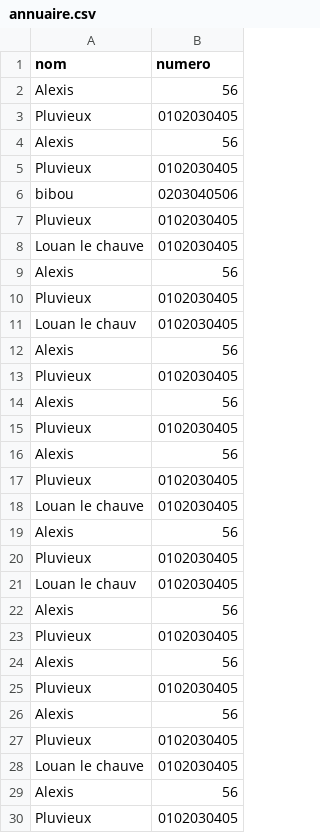
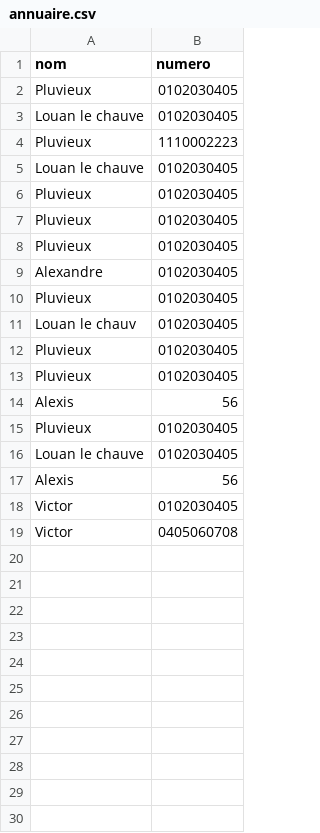
Before and after one commit to helloHackYnow/Python-PhoneBook, a CSV file: annuaire.csv, drawn as a sheet.

```diff
--- a/annuaire.csv
+++ b/annuaire.csv
@@ -1,15 +1,13 @@
 nom,numero
-Alexis,56
-Pluvieux,0102030405
-Alexis,56
-Pluvieux,0102030405
-bibou,0203040506
 Pluvieux,0102030405
 Louan le chauve,0102030405
-Alexis,56
+Pluvieux,1110002223
+Louan le chauve,0102030405
+Pluvieux,0102030405
+Pluvieux,0102030405
+Pluvieux,0102030405
+Alexandre,0102030405
 Pluvieux,0102030405
 Louan le chauv,0102030405
-Alexis,56
 Pluvieux,0102030405
-Alexis,56
 Pluvieux,0102030405
@@ -19,12 +17,3 @@ Louan le chauve,0102030405
 Alexis,56
-Pluvieux,0102030405
-Louan le chauv,0102030405
-Alexis,56
-Pluvieux,0102030405
-Alexis,56
-Pluvieux,0102030405
-Alexis,56
-Pluvieux,0102030405
-Louan le chauve,0102030405
-Alexis,56
-Pluvieux,0102030405
+Victor,0102030405
+Victor,0405060708
```
Also changed, not shown: 7 other files.
